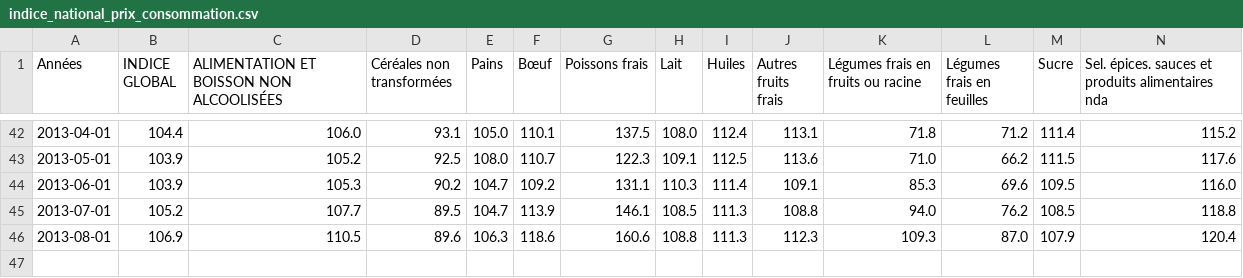
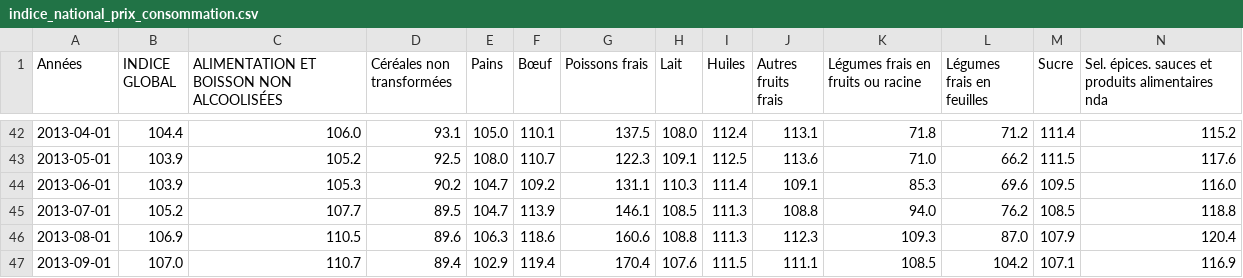
Before and after one commit to senegalouvert/data, a CSV file: Indice_National_Prix_Consommation/indice_national_prix_consommation.csv, drawn as a sheet; only a part is shown, gaps mark what is left out; rows hold the shown columns only; the diff names each change by its address in the sheet, - before the commit and + after, or states it on an @@ line.

Commit message:
update Indice_National_Prix_Consommation Septembre 2013

```diff
--- a/Indice_National_Prix_Consommation/indice_national_prix_consommation.csv
+++ b/Indice_National_Prix_Consommation/indice_national_prix_consommation.csv
+row 47: 2013-09-01 | 107.0 | 110.7 | 89.4 | 102.9 | 119.4 | 170.4 | 107.6 | 111.5 | 111.1 | 108.5 | 104.2 | 107.1 | 116.9
```
